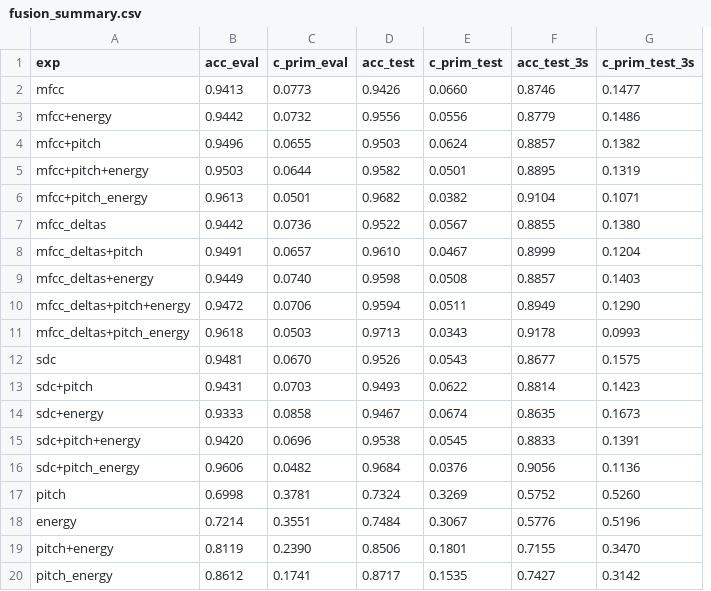
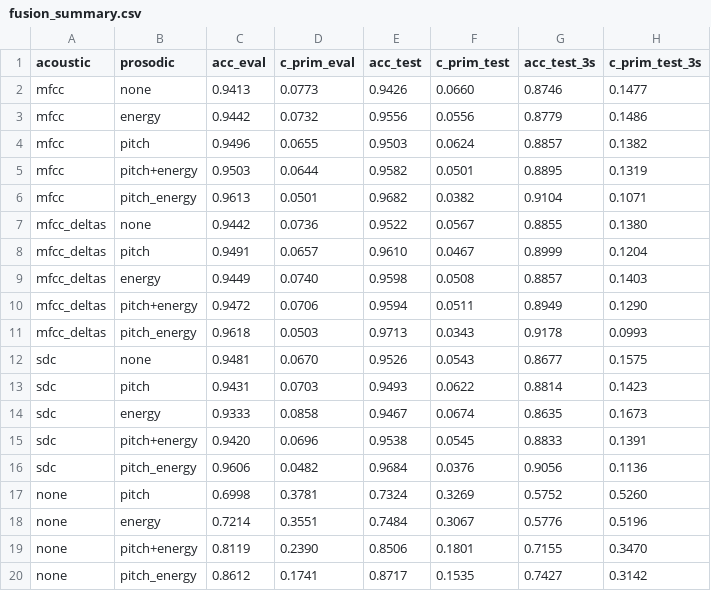
Before and after one commit to samsucik/prosodic-lid-globalphone-dissertation, a CSV file: graphing/data/fusion_summary.csv, drawn as a sheet; removed rows and columns are numbered as before the commit, all else as after; the diff names each change by its address in the sheet, - before the commit and + after, or states it on an @@ line.

Commit message:
Plotted the bar-plot experiment comparisons for both feature and xvector fusion.

```diff
--- a/graphing/data/fusion_summary.csv
+++ b/graphing/data/fusion_summary.csv
-column A (exp), rows 2-20: mfcc | mfcc+energy | mfcc+pitch | mfcc+pitch+energy | mfcc+pitch_energy | mfcc_deltas | mfcc_deltas+pitch | mfcc_deltas+energy | mfcc_deltas+pitch+energy | mfcc_deltas+pitch_energy | sdc | sdc+pitch | sdc+energy | sdc+pitch+energy | sdc+pitch_energy | pitch | energy | pitch+energy | pitch_energy
+column A (acoustic), rows 2-20: mfcc | mfcc | mfcc | mfcc | mfcc | mfcc_deltas | mfcc_deltas | mfcc_deltas | mfcc_deltas | mfcc_deltas | sdc | sdc | sdc | sdc | sdc | none | none | none | none
+column B (prosodic), rows 2-20: none | energy | pitch | pitch+energy | pitch_energy | none | pitch | energy | pitch+energy | pitch_energy | none | pitch | energy | pitch+energy | pitch_energy | pitch | energy | pitch+energy | pitch_energy
```
Also changed, not shown: graphing/data/summary.csv, 5 other files.
